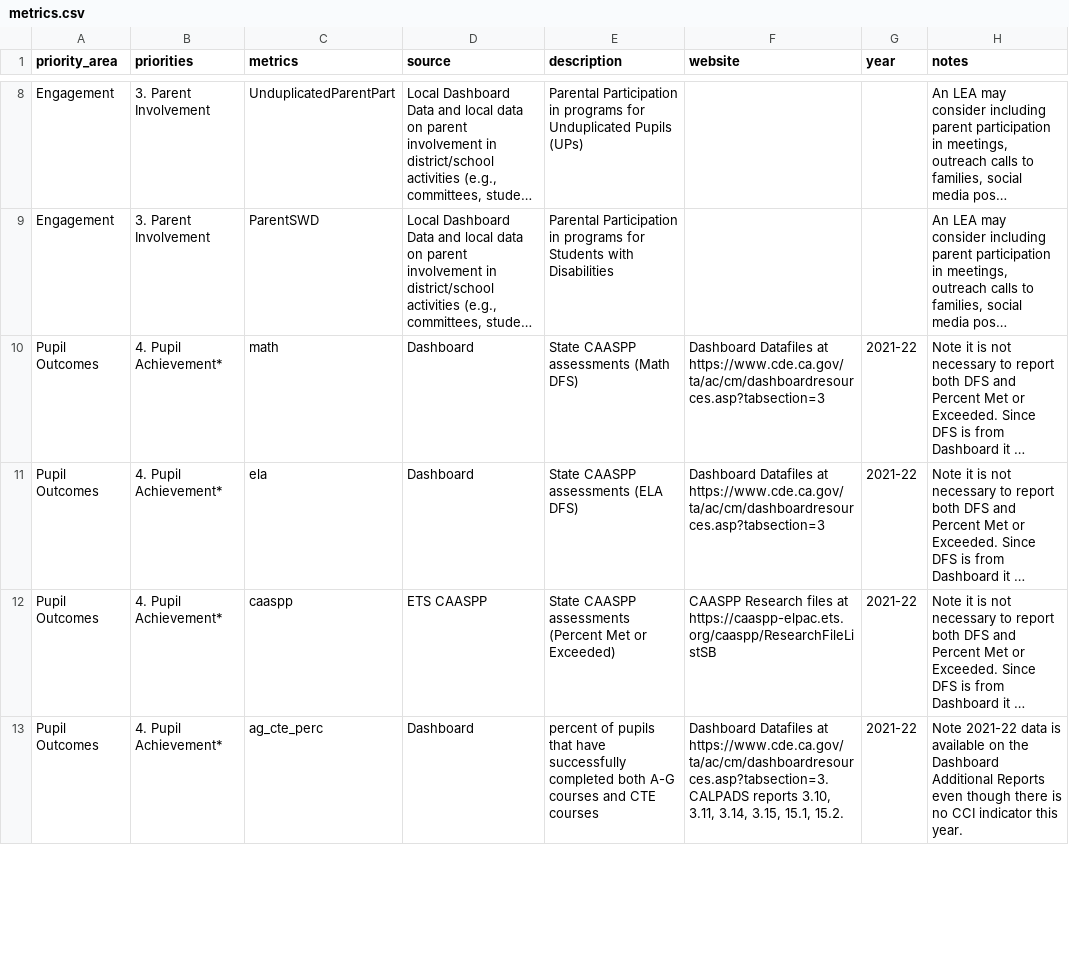
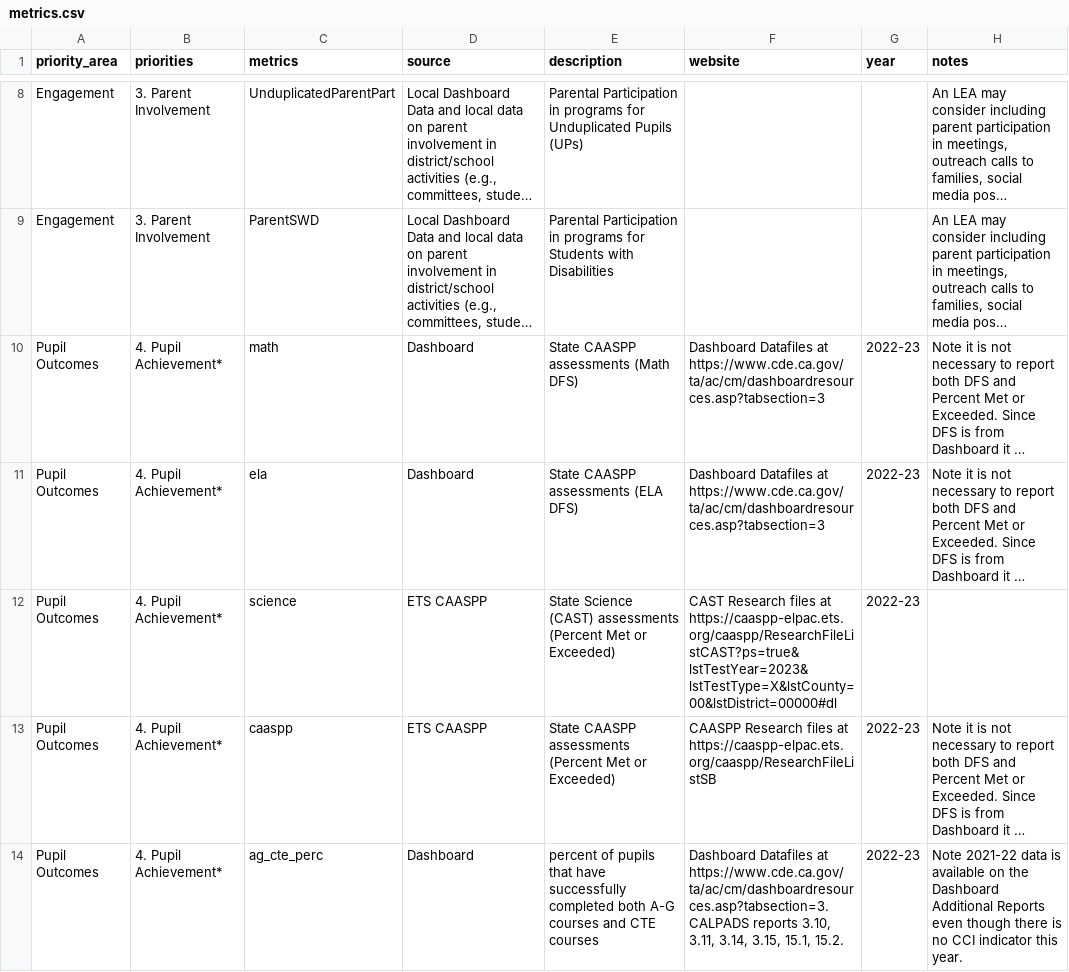
Before and after one commit to dobrowski/LCAPmetrics, a CSV file: metrics.csv, drawn as a sheet; only a part is shown, gaps mark what is left out; long unchanged cells end in …; addresses are those after the commit; the diff covers the shown part only; the diff names each change by its address in the sheet, - before the commit and + after, or states it on an @@ line.

Commit message:
Adding Science, CSI, and LCAP Red requirements

```diff
--- a/metrics.csv
+++ b/metrics.csv
-G10:G11 (year): 2021-22
+G10:G11 (year): 2022-23
+row 12: Pupil Outcomes | 4. Pupil Achievement* | science | ETS CAASPP | State Science (CAST) assessments (Percent Met or Exceeded) | CAST Research files at https://caaspp-elpac.ets.org/caaspp/ResearchFileListCAST?ps=true&lstTestYear=2023&lstTestType=X&lstCounty=00&lstDistrict=00000#dl | 2022-23
-G13:G14 (year): 2021-22
+G13:G14 (year): 2022-23
```
Also changed, not shown: 13 edited cells elsewhere in this file, 7 other files.
